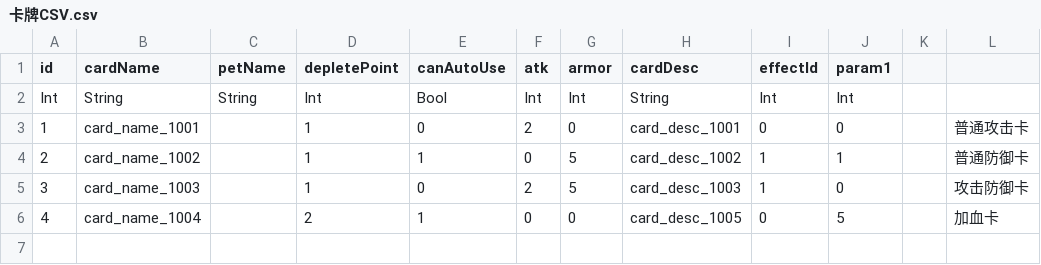
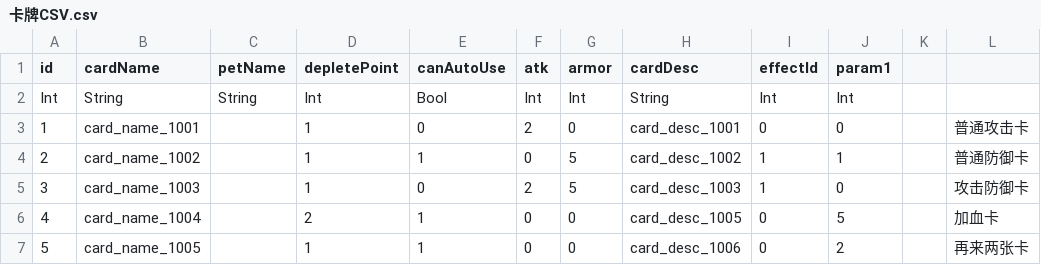
Before and after one commit to luozhiyang05/TurnBasedGame, a CSV file: Assets/Resources/CSV/卡牌CSV.csv, drawn as a sheet; the diff names each change by its address in the sheet, - before the commit and + after, or states it on an @@ line.

```diff
--- a/Assets/Resources/CSV/卡牌CSV.csv
+++ b/Assets/Resources/CSV/卡牌CSV.csv
+row 7: 5 | card_name_1005 |  | 1 | 1 | 0 | 0 | card_desc_1006 | 0 | 2 |  | 再来两张卡
```
Also changed, not shown: Assets/Resources/CSV/多语言CSV.csv, 10 other files.
